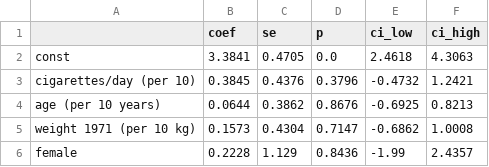
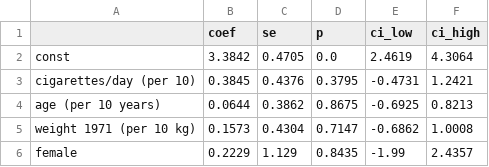
Before and after one commit to JananthanU/causal-inference-smoking-weight, a CSV file: results/best_linear_projection.csv, drawn as a sheet.

```diff
--- a/results/best_linear_projection.csv
+++ b/results/best_linear_projection.csv
@@ -1,6 +1,6 @@
 ,coef,se,p,ci_low,ci_high
-const,3.3841,0.4705,0.0,2.4618,4.3063
-cigarettes/day (per 10),0.3845,0.4376,0.3796,-0.4732,1.2421
-age (per 10 years),0.0644,0.3862,0.8676,-0.6925,0.8213
+const,3.3842,0.4705,0.0,2.4619,4.3064
+cigarettes/day (per 10),0.3845,0.4376,0.3795,-0.4731,1.2421
+age (per 10 years),0.0644,0.3862,0.8675,-0.6925,0.8213
 weight 1971 (per 10 kg),0.1573,0.4304,0.7147,-0.6862,1.0008
-female,0.2228,1.129,0.8436,-1.99,2.4357
+female,0.2229,1.129,0.8435,-1.99,2.4357
```
Also changed, not shown: 13 other files.
